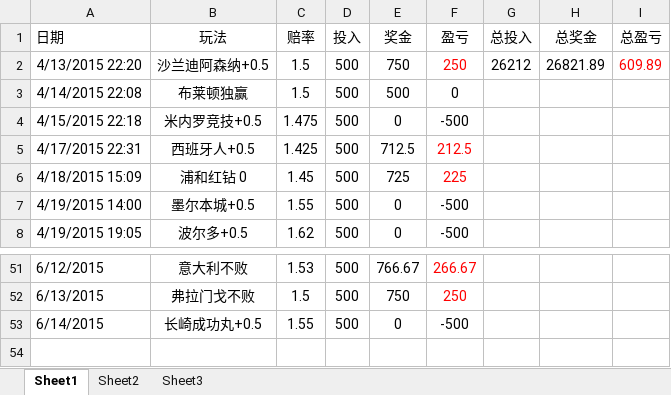
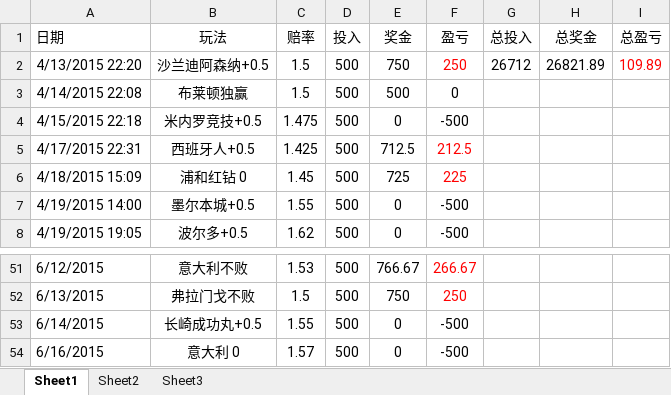
Before and after one commit to weeksun23/weeksun23.github.io, an Excel workbook: costearn/林总.xlsx, sheet Sheet1, drawn as a sheet; only a part is shown, gaps mark what is left out; values as stored, in another font and other column widths than the file's, no borders; the diff names each change by its address in the sheet, - before the commit and + after, or states it on an @@ line.

```diff
--- a/costearn/林总.xlsx (sheet Sheet1)
+++ b/costearn/林总.xlsx (sheet Sheet1)
-G2 (总投入): 26212
+G2 (总投入): 26712
-I2 (总盈亏): 609.89
+I2 (总盈亏): 109.89
+row 54: 6/16/2015 | 意大利 0 | 1.57 | 500 | 0 | -500
```
Also changed, not shown: 13 other files.
